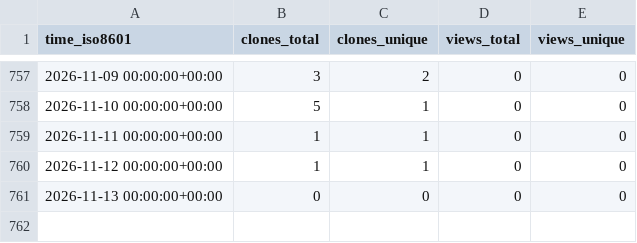
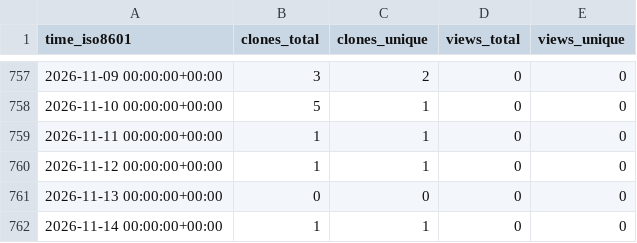
Before and after one commit to cschu/repo_stats_test, a CSV file: cschu/metaphlow/ghrs-data/views_clones_aggregate.csv, drawn as a sheet; only a part is shown, gaps mark what is left out.

```diff
--- a/cschu/metaphlow/ghrs-data/views_clones_aggregate.csv
+++ b/cschu/metaphlow/ghrs-data/views_clones_aggregate.csv
@@ -761 +761,2 @@ time_iso8601,clones_total,clones_unique,views_total,views_unique
 2026-11-13 00:00:00+00:00,0,0,0,0
+2026-11-14 00:00:00+00:00,1,1,0,0
```
Also changed, not shown: 1 other file.
